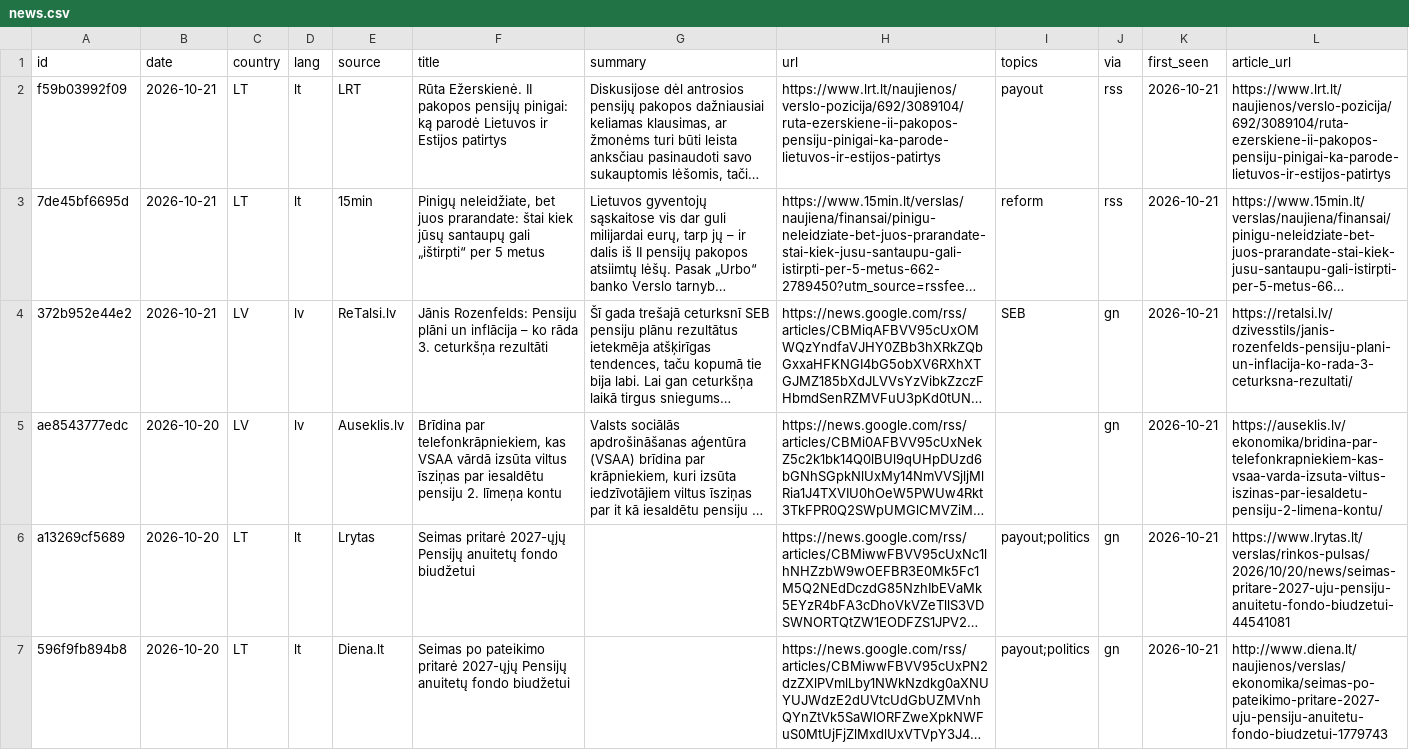
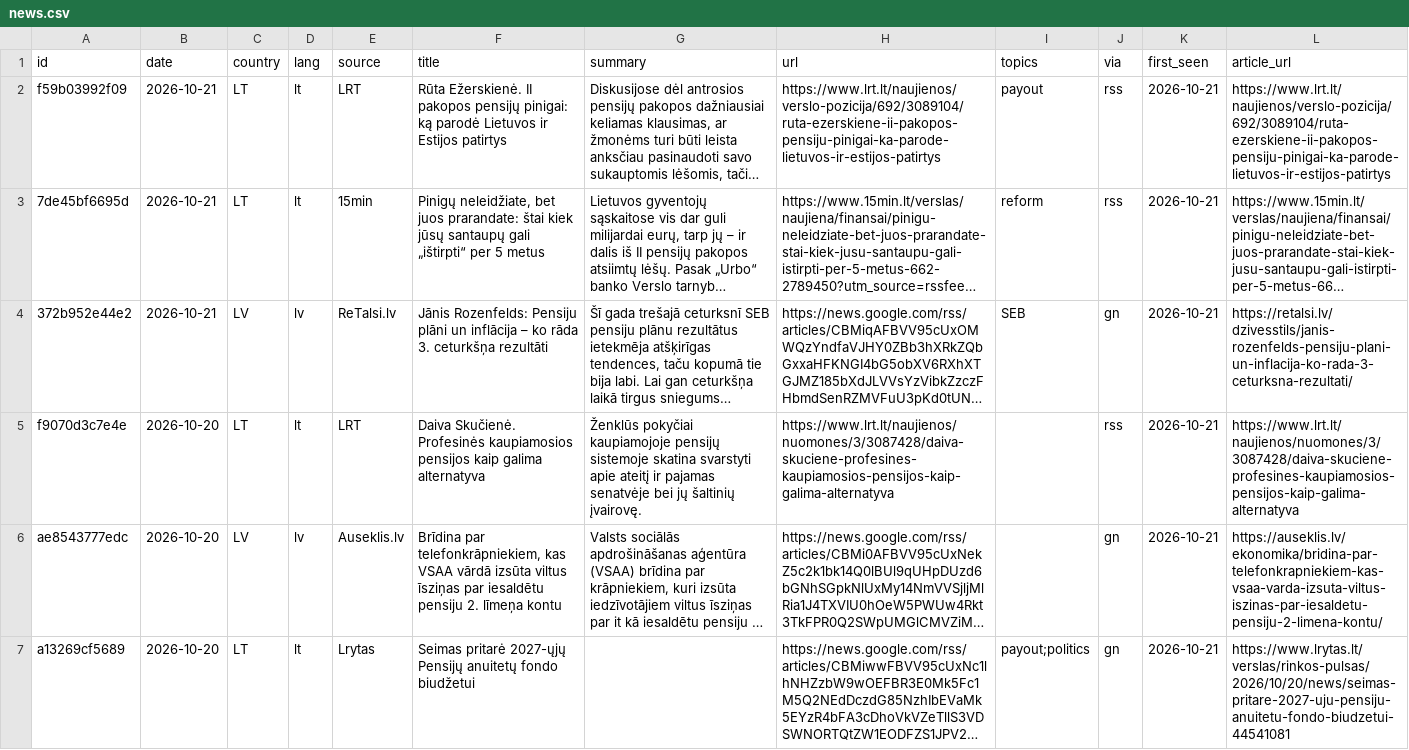
Before and after one commit to VytisCode/pension-fund-tracker, a CSV file: data/news.csv, drawn as a sheet; only a part is shown; the shorter side is filled out with more unchanged rows; long unchanged cells end in …; the diff names each change by its address in the sheet, - before the commit and + after, or states it on an @@ line.

```diff
--- a/data/news.csv
+++ b/data/news.csv
+row 5: f9070d3c7e4e | 2026-10-20 | LT | lt | LRT | Daiva Skučienė. Profesinės kaupiamosios pensijos kaip galima alternatyva | Ženklūs pokyčiai kaupiamojoje pensijų sistemoje skatina svarstyti apie ateitį ir pajamas senatvėje bei jų šaltinių įvairovę. | https://www.lrt.lt/naujienos/nuomones/3/3087428/daiva-skuciene-profesines-kaupiamosios-pensijos-kaip-galima-alternatyva |  | rss | 2026-10-21 | https://www.lrt.lt/naujienos/nuomones/3/3087428/daiva-skuciene-profesines-kaupiamosios-pensijos-kaip-galima-alternatyva
```
Also changed, not shown: data/baltic_ee_meta.csv, data/ops_log.csv, 42 other files.
